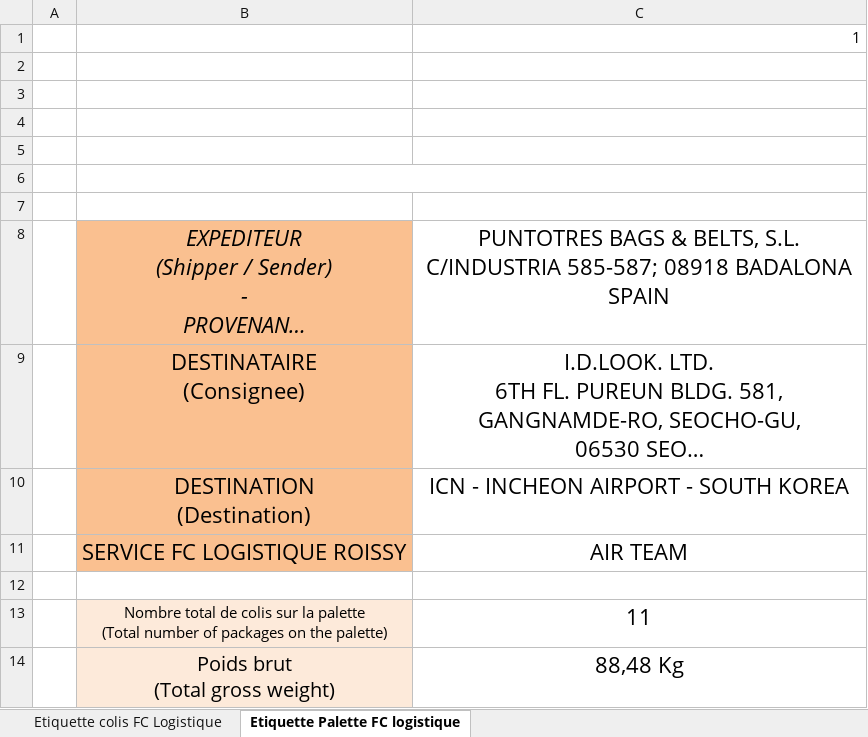
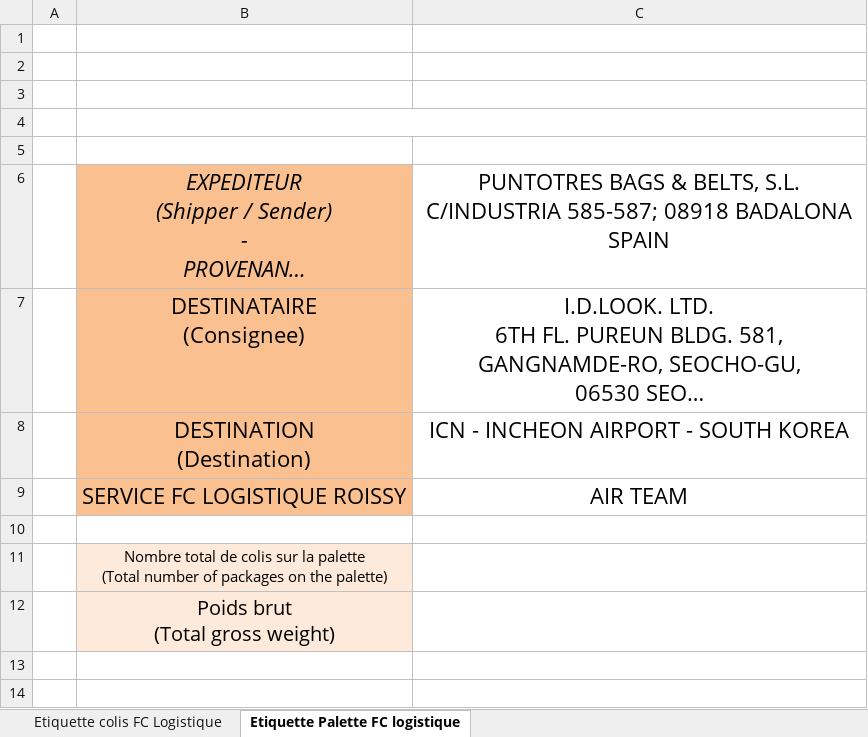
Before and after one commit to JordiLlavina/PackingListAutomation, an Excel workbook: src/main/resources/client-labels/apc-etiquetas-korea.xlsx, sheet Etiquette Palette FC logistique, drawn as a sheet; long unchanged cells end in …; values as stored, in another font and other column widths than the file's, no borders; charts and pictures not drawn; removed rows and columns are numbered as before the commit, all else as after; the diff names each change by its address in the sheet, - before the commit and + after, or states it on an @@ line.

```diff
--- a/src/main/resources/client-labels/apc-etiquetas-korea.xlsx (sheet Etiquette Palette FC logistique)
+++ b/src/main/resources/client-labels/apc-etiquetas-korea.xlsx (sheet Etiquette Palette FC logistique)
-row 1:  |  | 1
-row 2: (empty)
-C11: 11
+C11: (empty)
-C12: 88,48 Kg
+C12: (empty)
```
Also changed, not shown: sheet Etiquette colis FC Logistique, charts or pictures, src/main/resources/client-labels/apc-etiquetas-japan.xlsx, src/main/resources/client-labels/apc-etiquetas-retail.xlsx, 11 other files.
